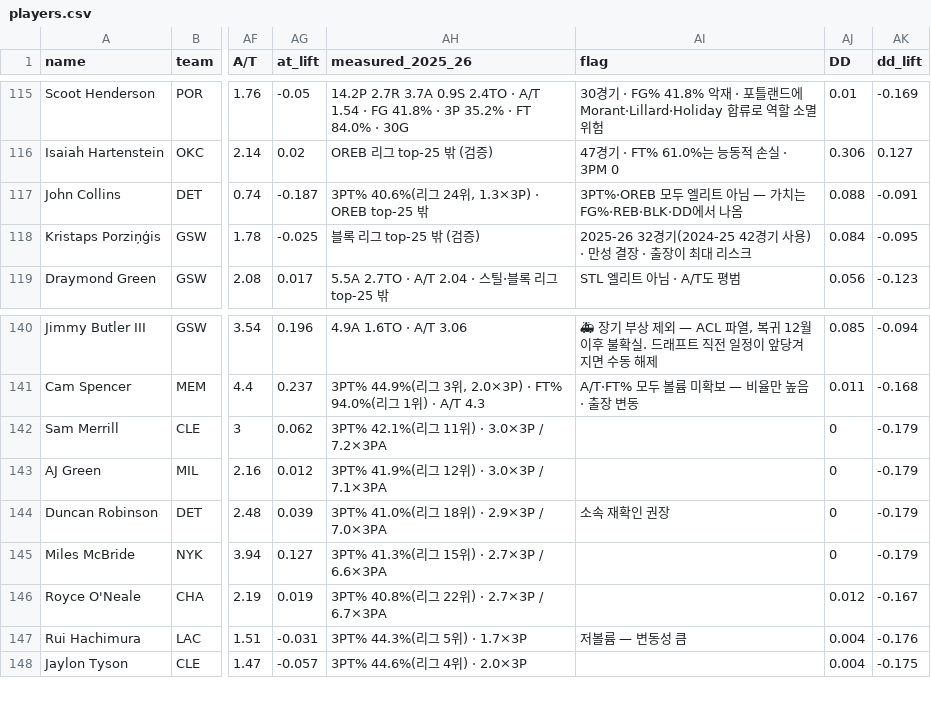
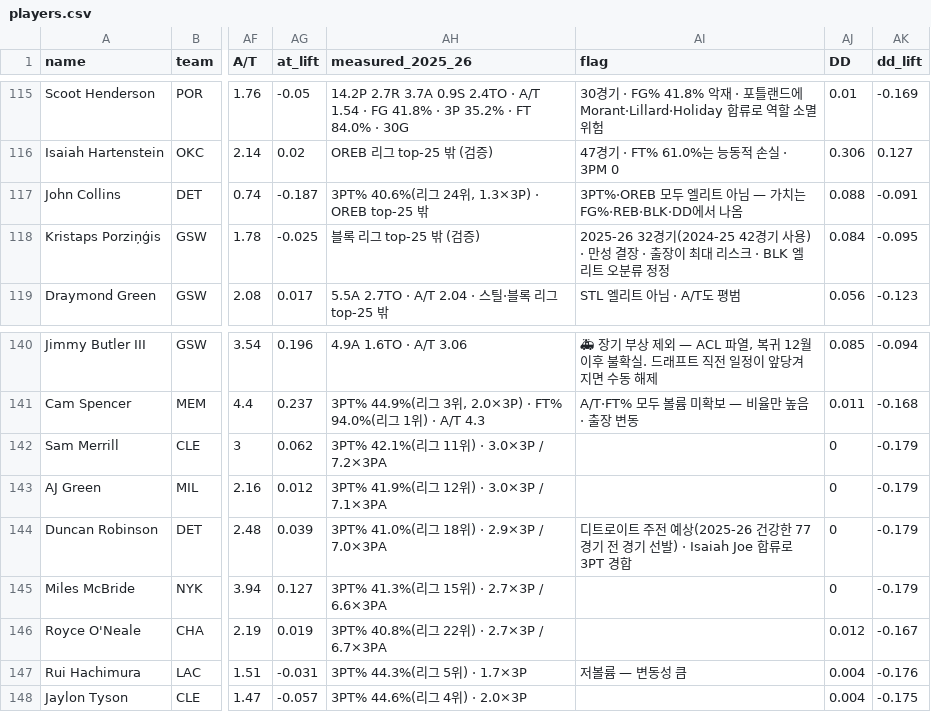
Before and after one commit to whwnsgml48/nba_fantasy_auction, a CSV file: data/players.csv, drawn as a sheet; only a part is shown, gaps mark what is left out; the diff covers the shown part only; the diff names each change by its address in the sheet, - before the commit and + after, or states it on an @@ line.

```diff
--- a/data/players.csv
+++ b/data/players.csv
-AI118 (flag): …리스크
+AI118 (flag): …리스크 · BLK 엘리트 오분류 정정
-AI144 (flag): 소속 재확인 권장
+AI144 (flag): 디트로이트 주전 예상(2025-26 건강한 77경기 전 경기 선발) · Isaiah Joe 합류로 3PT 경합
```
Also changed, not shown: 12 edited cells elsewhere in this file, 5 other files.
